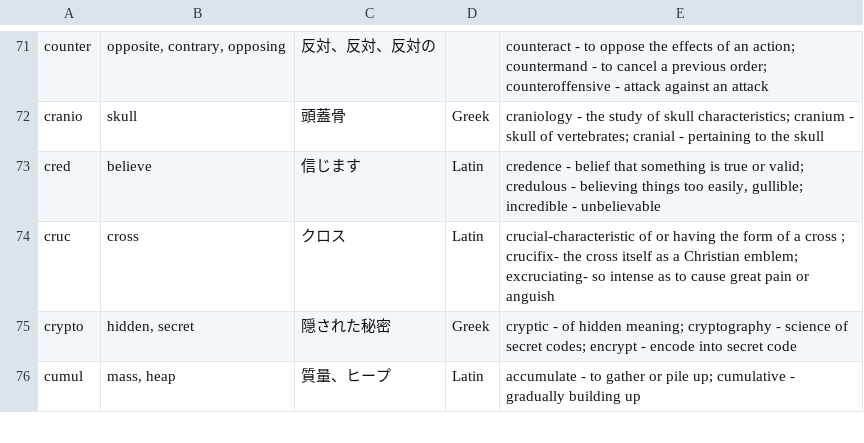
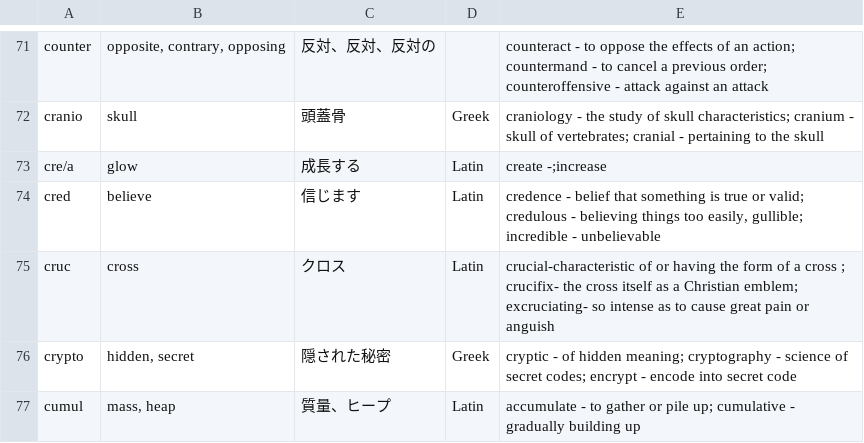
Before and after one commit to sa2taka/rootine-gem, a CSV file: work/roots.csv, drawn as a sheet; only a part is shown, gaps mark what is left out.

```diff
--- a/work/roots.csv
+++ b/work/roots.csv
@@ -72,2 +72,3 @@ counter,"opposite, contrary, opposing",反対、反対、反対の,,counteract -
 cranio,skull,頭蓋骨,Greek,craniology - the study of skull characteristics; cranium - skull of vertebrates; cranial - pertaining to the skull
+cre/a,glow,成長する,Latin,"create -;increase"
 cred,believe,信じます,Latin,"credence - belief that something is true or valid; credulous - believing things too easily, gullible; incredible - unbelievable"
```
Also changed, not shown: lib/rootine-gem/roots_data/roots.csv, 5 other files.
